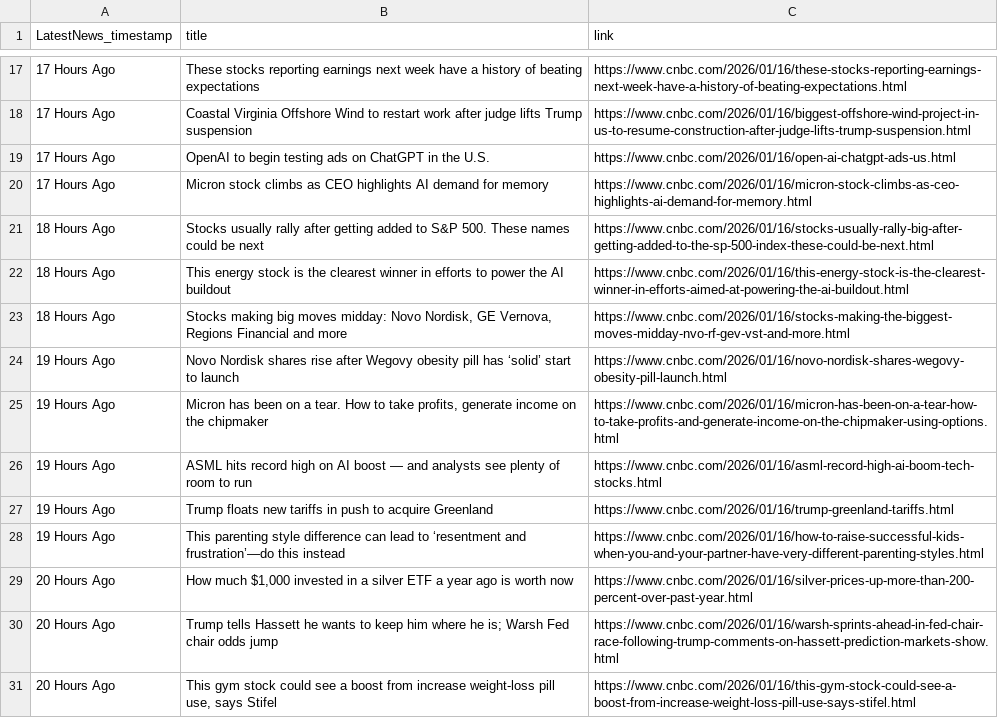
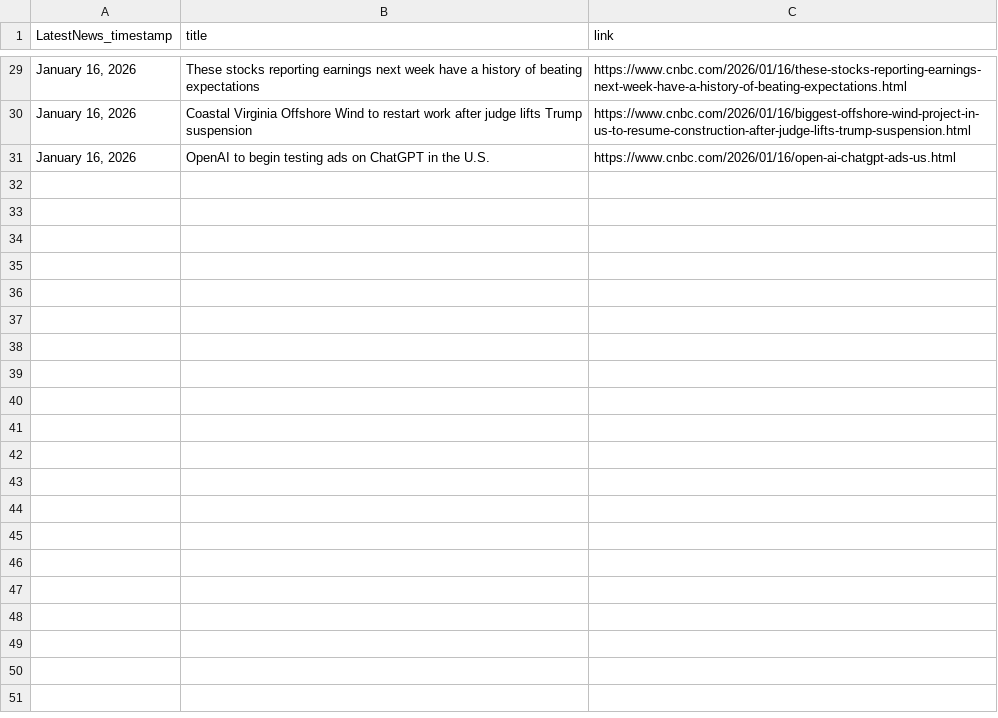
Before and after one commit to SlyShot42/dsci-560-lab-1, a CSV file: data/processed_data/news_data.csv, drawn as a sheet; only a part is shown, gaps mark what is left out; the diff covers the shown part only.

```diff
--- a/data/processed_data/news_data.csv
+++ b/data/processed_data/news_data.csv
@@ -17,15 +29,3 @@ LatestNews_timestamp,title,link
-17 Hours Ago,These stocks reporting earnings next week have a history of beating expectations,https://www.cnbc.com/2026/01/16/these-stocks-reporting-earnings-next-week-have-a-history-of-beating-expectations.html
-17 Hours Ago,Coastal Virginia Offshore Wind to restart work after judge lifts Trump suspension,https://www.cnbc.com/2026/01/16/biggest-offshore-wind-project-in-us-to-resume-construction-after-judge-lifts-trump-suspension.html
-17 Hours Ago,OpenAI to begin testing ads on ChatGPT in the U.S.,https://www.cnbc.com/2026/01/16/open-ai-chatgpt-ads-us.html
-17 Hours Ago,Micron stock climbs as CEO highlights AI demand for memory,https://www.cnbc.com/2026/01/16/micron-stock-climbs-as-ceo-highlights-ai-demand-for-memory.html
-18 Hours Ago,Stocks usually rally after getting added to S&P 500. These names could be next,https://www.cnbc.com/2026/01/16/stocks-usually-rally-big-after-getting-added-to-the-sp-500-index-these-could-be-next.html
-18 Hours Ago,This energy stock is the clearest winner in efforts to power the AI buildout,https://www.cnbc.com/2026/01/16/this-energy-stock-is-the-clearest-winner-in-efforts-aimed-at-powering-the-ai-buildout.html
-18 Hours Ago,"Stocks making big moves midday: Novo Nordisk, GE Vernova, Regions Financial and more",https://www.cnbc.com/2026/01/16/stocks-making-the-biggest-moves-midday-nvo-rf-gev-vst-and-more.html
-19 Hours Ago,Novo Nordisk shares rise after Wegovy obesity pill has ‘solid’ start to launch,https://www.cnbc.com/2026/01/16/novo-nordisk-shares-wegovy-obesity-pill-launch.html
-19 Hours Ago,"Micron has been on a tear. How to take profits, generate income on the chipmaker",https://www.cnbc.com/2026/01/16/micron-has-been-on-a-tear-how-to-take-profits-and-generate-income-on-the-chipmaker-using-options.html
-19 Hours Ago,ASML hits record high on AI boost — and analysts see plenty of room to run,https://www.cnbc.com/2026/01/16/asml-record-high-ai-boom-tech-stocks.html
-19 Hours Ago,Trump floats new tariffs in push to acquire Greenland,https://www.cnbc.com/2026/01/16/trump-greenland-tariffs.html
-19 Hours Ago,This parenting style difference can lead to ‘resentment and frustration’—do this instead,https://www.cnbc.com/2026/01/16/how-to-raise-successful-kids-when-you-and-your-partner-have-very-different-parenting-styles.html
-20 Hours Ago,"How much $1,000 invested in a silver ETF a year ago is worth now",https://www.cnbc.com/2026/01/16/silver-prices-up-more-than-200-percent-over-past-year.html
-20 Hours Ago,Trump tells Hassett he wants to keep him where he is; Warsh Fed chair odds jump,https://www.cnbc.com/2026/01/16/warsh-sprints-ahead-in-fed-chair-race-following-trump-comments-on-hassett-prediction-markets-show.html
-20 Hours Ago,"This gym stock could see a boost from increase weight-loss pill use, says Stifel",https://www.cnbc.com/2026/01/16/this-gym-stock-could-see-a-boost-from-increase-weight-loss-pill-use-says-stifel.html
+"January 16, 2026",These stocks reporting earnings next week have a history of beating expectations,https://www.cnbc.com/2026/01/16/these-stocks-reporting-earnings-next-week-have-a-history-of-beating-expectations.html
+"January 16, 2026",Coastal Virginia Offshore Wind to restart work after judge lifts Trump suspension,https://www.cnbc.com/2026/01/16/biggest-offshore-wind-project-in-us-to-resume-construction-after-judge-lifts-trump-suspension.html
+"January 16, 2026",OpenAI to begin testing ads on ChatGPT in the U.S.,https://www.cnbc.com/2026/01/16/open-ai-chatgpt-ads-us.html
```
Also changed, not shown: 12 added rows and 16 edited cells elsewhere in this file, 2 other files.
